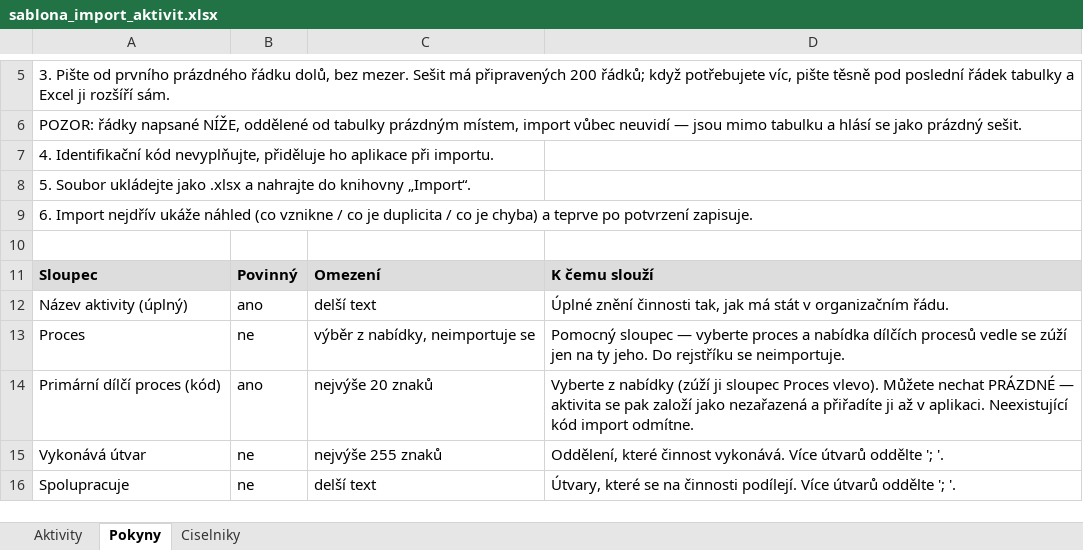
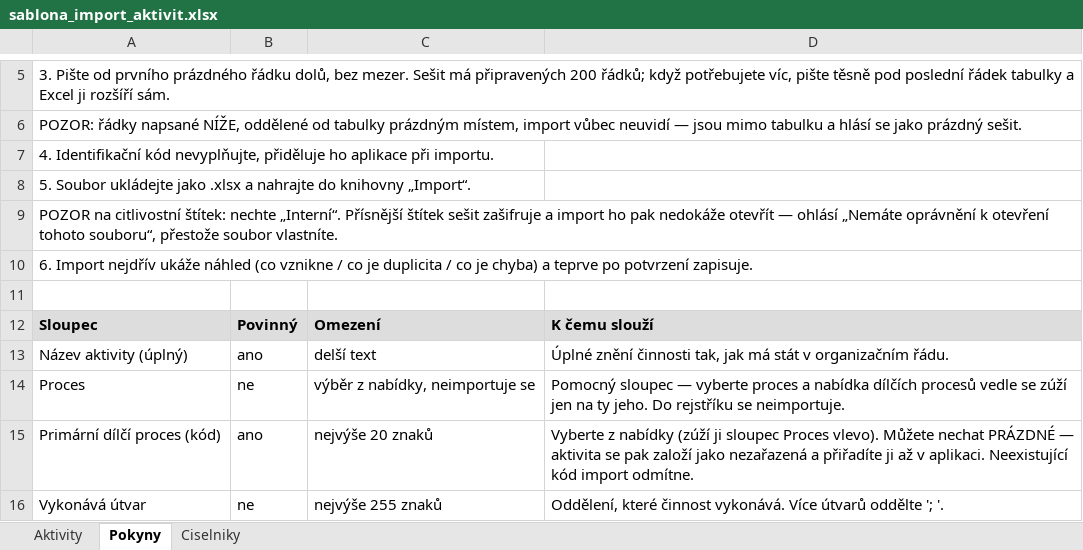
Before and after one commit to luboszprahy/procesni-mapa-mpsv, an Excel workbook: deploy/sablona_import_aktivit.xlsx, sheet Pokyny, drawn as a sheet; only a part is shown, gaps mark what is left out; the shorter side is filled out with more unchanged rows; values as stored, in another font and other column widths than the file's, no borders; the diff names each change by its address in the sheet, - before the commit and + after, or states it on an @@ line.

```diff
--- a/deploy/sablona_import_aktivit.xlsx (sheet Pokyny)
+++ b/deploy/sablona_import_aktivit.xlsx (sheet Pokyny)
+row 9: POZOR na citlivostní štítek: nechte „Interní“. Přísnější štítek sešit zašifruje a import ho pak nedokáže otevřít — ohlásí „Nemáte oprávnění k otevření tohoto souboru“, přestože soubor vlastníte.
```
Also changed, not shown: 3 other files.
